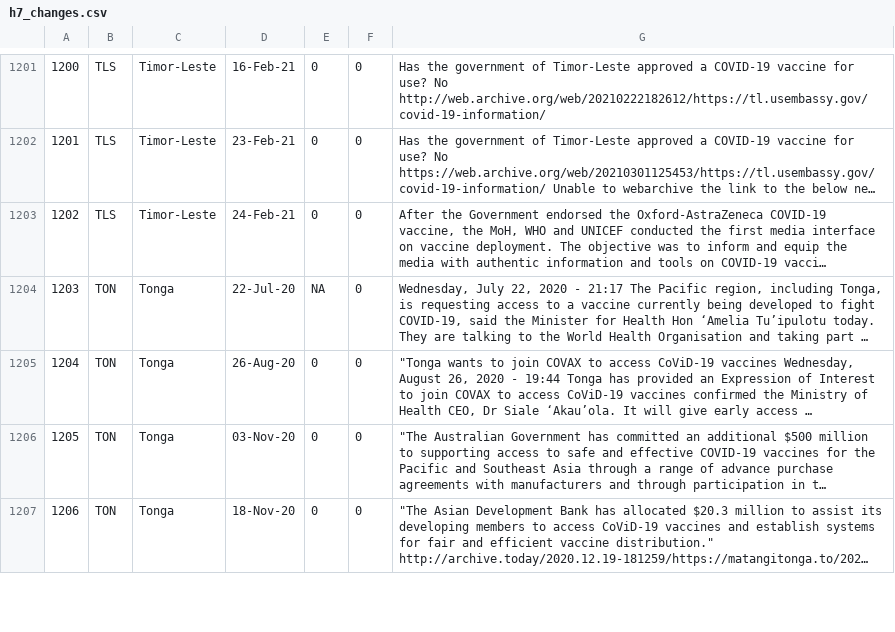
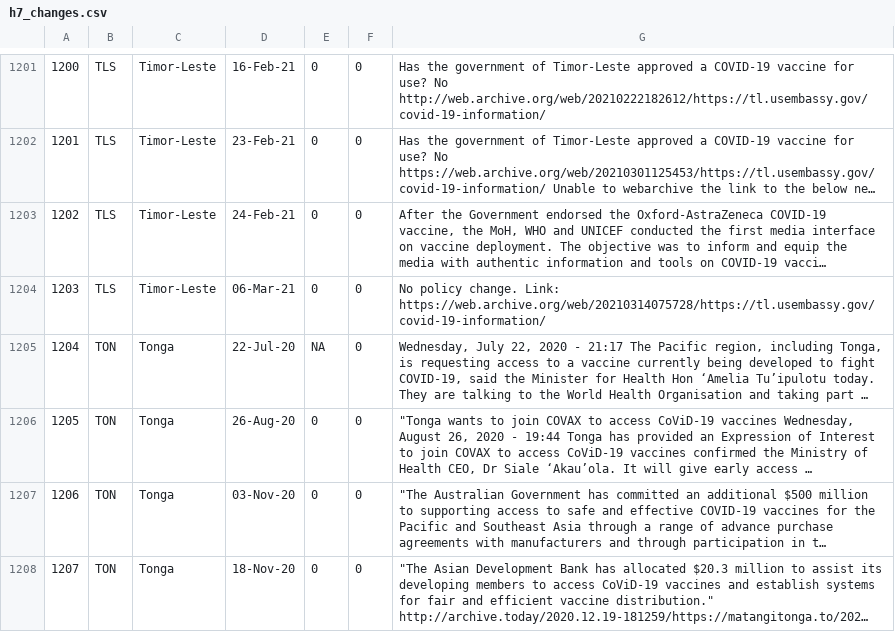
Before and after one commit to saptahash/BSGtracker_analysis, a CSV file: data/h7_changes.csv, drawn as a sheet; only a part is shown, gaps mark what is left out; long unchanged cells end in …; addresses are those after the commit; the diff names each change by its address in the sheet, - before the commit and + after, or states it on an @@ line.

```diff
--- a/data/h7_changes.csv
+++ b/data/h7_changes.csv
+row 1204: 1203 | TLS | Timor-Leste | 06-Mar-21 | 0 | 0 | No policy change. Link: https://web.archive.org/web/20210314075728/https://tl.usembassy.gov/covid-19-information/
@@ column A renumbered from row 1205 down @@
```
